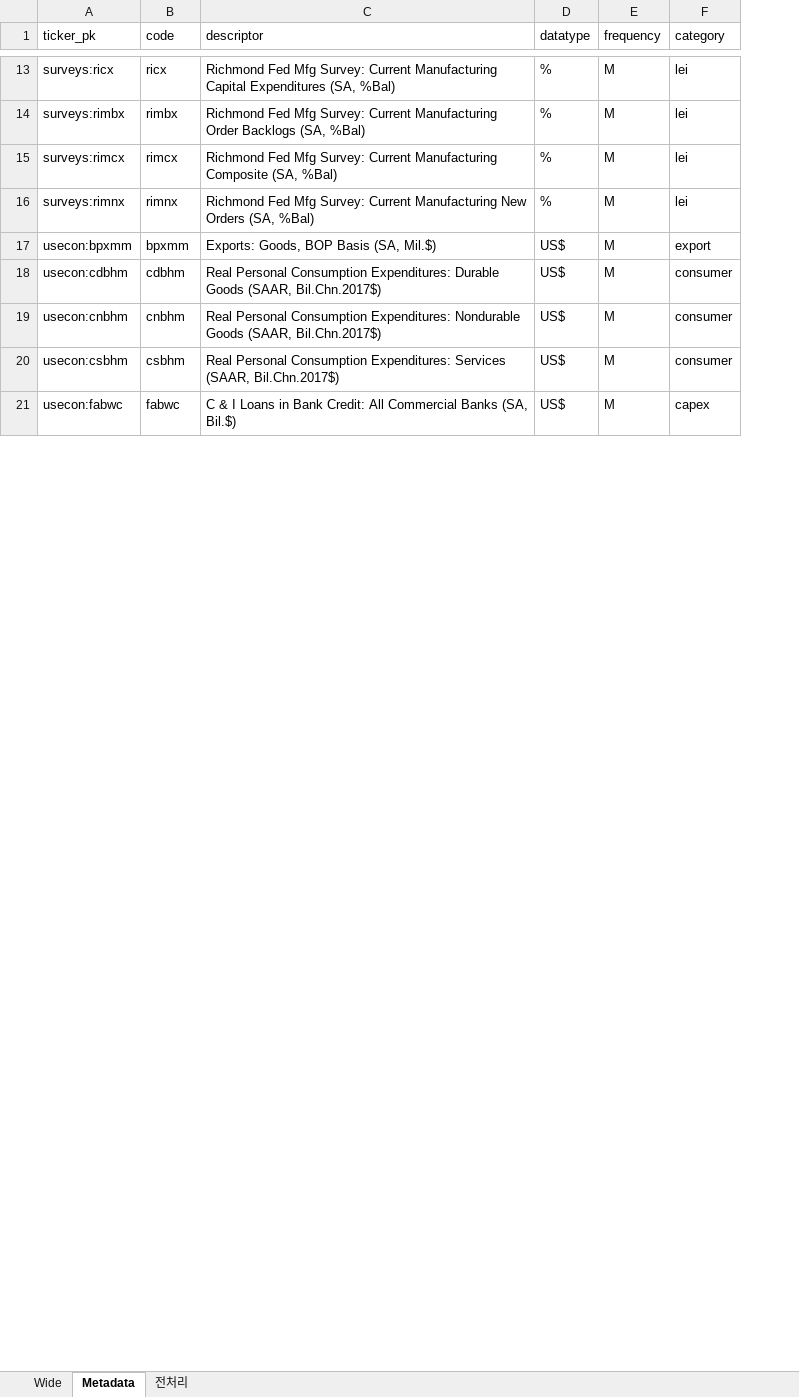
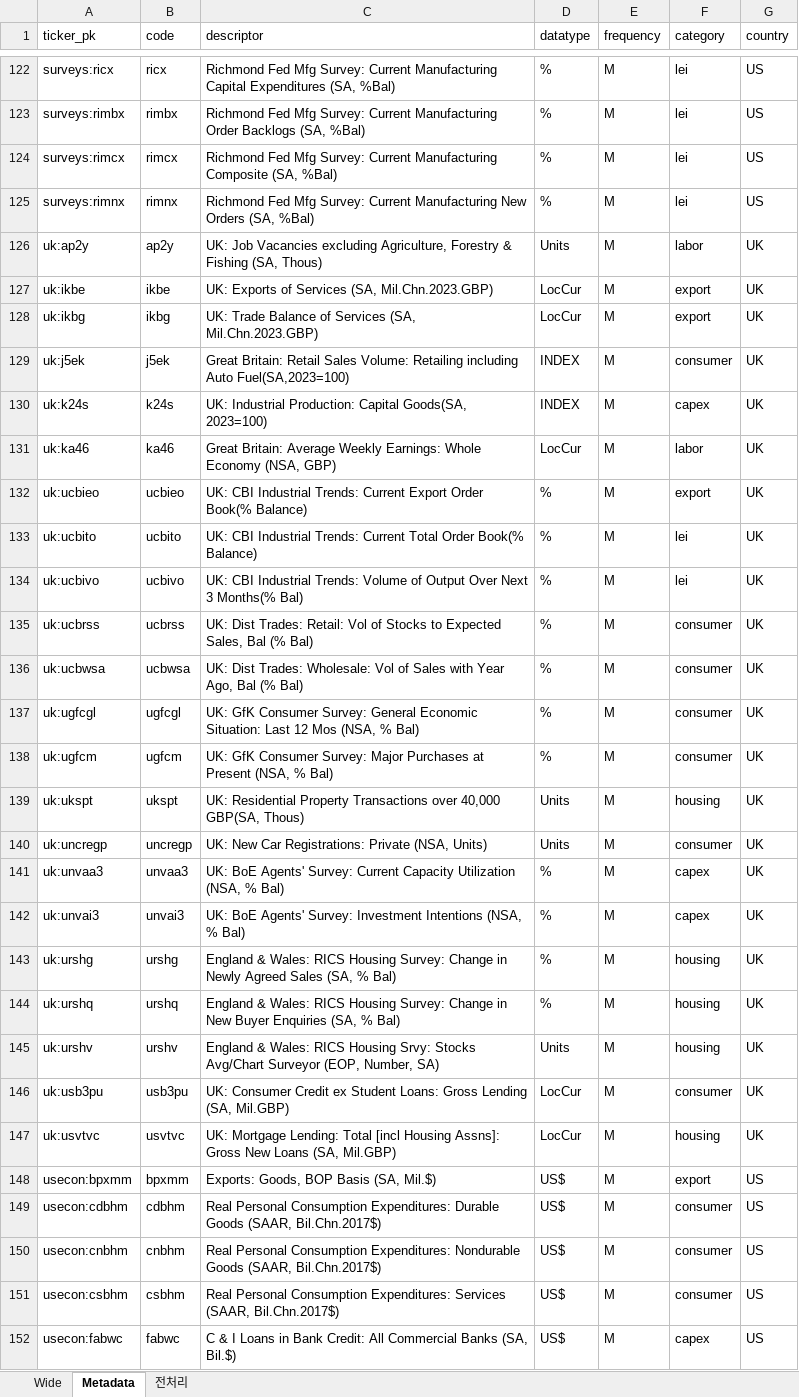
Before and after one commit to squarrel808/QAE-dashboard, an Excel workbook: haver/haver-api_PCA/Meta data_Raw data.xlsx, sheet Metadata, drawn as a sheet; only a part is shown, gaps mark what is left out; values as stored, in another font and other column widths than the file's, no borders; the diff covers the shown part only; the diff names each change by its address in the sheet, - before the commit and + after, or states it on an @@ line.

```diff
--- a/haver/haver-api_PCA/Meta data_Raw data.xlsx (sheet Metadata)
+++ b/haver/haver-api_PCA/Meta data_Raw data.xlsx (sheet Metadata)
+column G (country), rows 122-125: all US; rows 148-152: all US
+row 126: uk:ap2y | ap2y | UK: Job Vacancies excluding Agriculture, Forestry & Fishing (SA, Thous) | Units | M | labor | UK
+row 127: uk:ikbe | ikbe | UK: Exports of Services (SA, Mil.Chn.2023.GBP) | LocCur | M | export | UK
+row 128: uk:ikbg | ikbg | UK: Trade Balance of Services (SA, Mil.Chn.2023.GBP) | LocCur | M | export | UK
+row 129: uk:j5ek | j5ek | Great Britain: Retail Sales Volume: Retailing including Auto Fuel(SA,2023=100) | INDEX | M | consumer | UK
+row 130: uk:k24s | k24s | UK: Industrial Production: Capital Goods(SA, 2023=100) | INDEX | M | capex | UK
+row 131: uk:ka46 | ka46 | Great Britain: Average Weekly Earnings: Whole Economy (NSA, GBP) | LocCur | M | labor | UK
+row 132: uk:ucbieo | ucbieo | UK: CBI Industrial Trends: Current Export Order Book(% Balance) | % | M | export | UK
+row 133: uk:ucbito | ucbito | UK: CBI Industrial Trends: Current Total Order Book(% Balance) | % | M | lei | UK
+row 134: uk:ucbivo | ucbivo | UK: CBI Industrial Trends: Volume of Output Over Next 3 Months(% Bal) | % | M | lei | UK
+row 135: uk:ucbrss | ucbrss | UK: Dist Trades: Retail: Vol of Stocks to Expected Sales, Bal (% Bal) | % | M | consumer | UK
+row 136: uk:ucbwsa | ucbwsa | UK: Dist Trades: Wholesale: Vol of Sales with Year Ago, Bal (% Bal) | % | M | consumer | UK
+row 137: uk:ugfcgl | ugfcgl | UK: GfK Consumer Survey: General Economic Situation: Last 12 Mos (NSA, % Bal) | % | M | consumer | UK
+row 138: uk:ugfcm | ugfcm | UK: GfK Consumer Survey: Major Purchases at Present (NSA, % Bal) | % | M | consumer | UK
+row 139: uk:ukspt | ukspt | UK: Residential Property Transactions over 40,000 GBP(SA, Thous) | Units | M | housing | UK
+row 140: uk:uncregp | uncregp | UK: New Car Registrations: Private (NSA, Units) | Units | M | consumer | UK
+row 141: uk:unvaa3 | unvaa3 | UK: BoE Agents' Survey: Current Capacity Utilization (NSA, % Bal) | % | M | capex | UK
+row 142: uk:unvai3 | unvai3 | UK: BoE Agents' Survey: Investment Intentions (NSA, % Bal) | % | M | capex | UK
+row 143: uk:urshg | urshg | England & Wales: RICS Housing Survey: Change in Newly Agreed Sales (SA, % Bal) | % | M | housing | UK
+row 144: uk:urshq | urshq | England & Wales: RICS Housing Survey: Change in New Buyer Enquiries (SA, % Bal) | % | M | housing | UK
+row 145: uk:urshv | urshv | England & Wales: RICS Housing Srvy: Stocks Avg/Chart Surveyor (EOP, Number, SA) | Units | M | housing | UK
+row 146: uk:usb3pu | usb3pu | UK: Consumer Credit ex Student Loans: Gross Lending (SA, Mil.GBP) | LocCur | M | consumer | UK
+row 147: uk:usvtvc | usvtvc | UK: Mortgage Lending: Total [incl Housing Assns]: Gross New Loans (SA, Mil.GBP) | LocCur | M | housing | UK
```
Also changed, not shown: 113 added rows and 3 removed rows elsewhere in this sheet, sheet Wide, sheet 전처리, haver/haver-api_PCA/tickers.xlsx, 14 other files.
